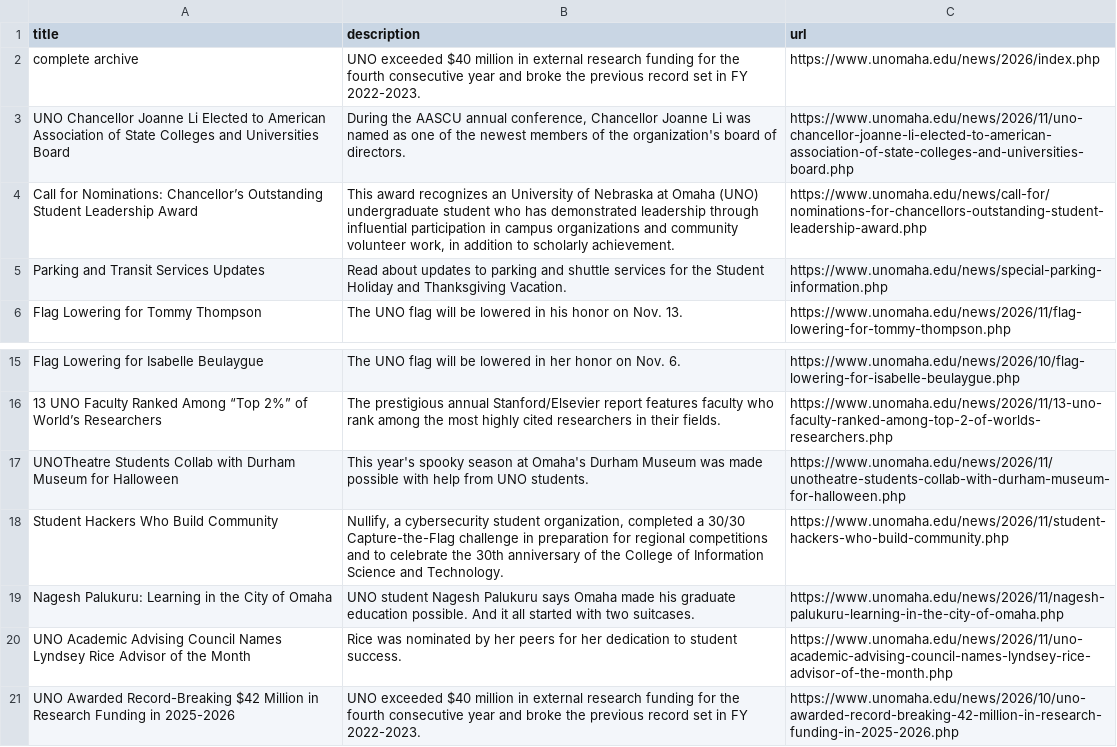
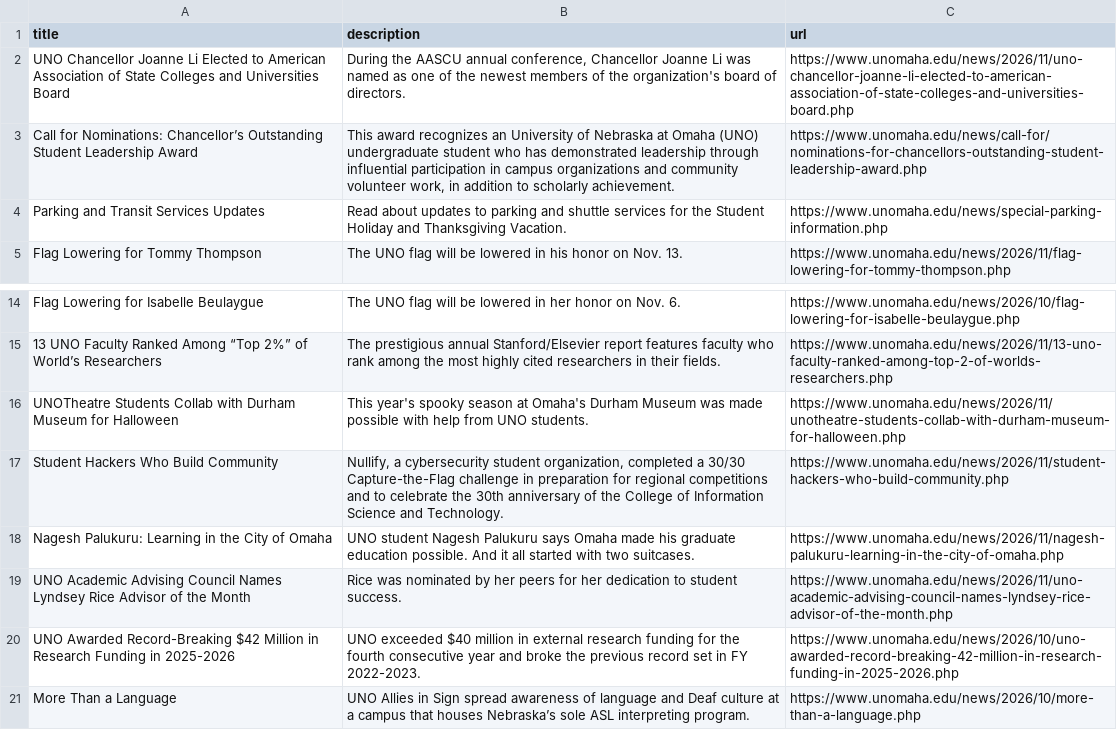
Before and after one commit to unomahatelevision-lab/uno-news-feed, a CSV file: news.csv, drawn as a sheet; only a part is shown, gaps mark what is left out.

```diff
--- a/news.csv
+++ b/news.csv
@@ -1,3 +1,2 @@
 title,description,url
-complete archive,UNO exceeded $40 million in external research funding for the fourth consecutive year and broke the previous record set in FY 2022-2023.,https://www.unomaha.edu/news/2026/index.php
 UNO Chancellor Joanne Li Elected to American Association of State Colleges and Universities Board,"During the AASCU annual conference, Chancellor Joanne Li was named as one of the newest members of the organization's board of directors.",https://www.unomaha.edu/news/2026/11/uno-chancellor-joanne-li-elected-to-american-association-of-state-colleges-and-universities-board.php
@@ -21 +20,2 @@ UNO Academic Advising Council Names Lyndsey Rice Advisor of the Month,Rice was n
 UNO Awarded Record-Breaking $42 Million in Research Funding in 2025-2026,UNO exceeded $40 million in external research funding for the fourth consecutive year and broke the previous record set in FY 2022-2023.,https://www.unomaha.edu/news/2026/10/uno-awarded-record-breaking-42-million-in-research-funding-in-2025-2026.php
+More Than a Language,UNO Allies in Sign spread awareness of language and Deaf culture at a campus that houses Nebraska’s sole ASL interpreting program.,https://www.unomaha.edu/news/2026/10/more-than-a-language.php
```
Also changed, not shown: 1 other file.
